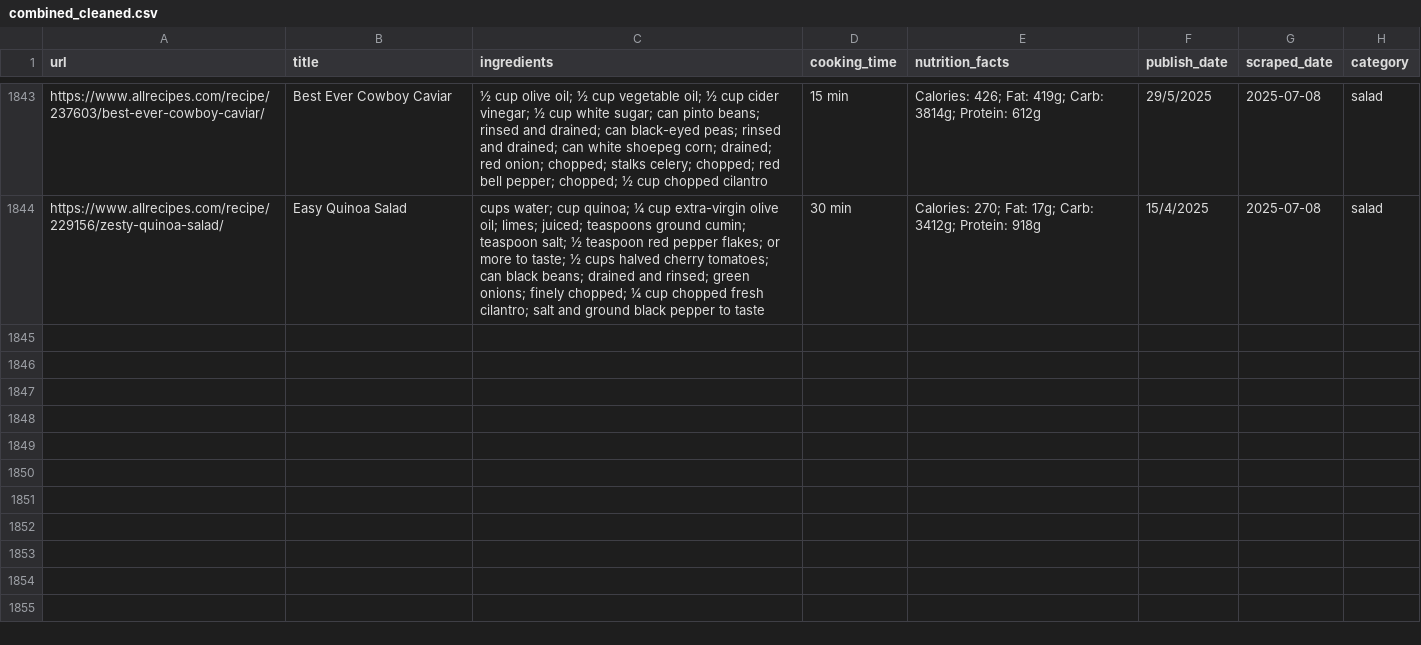
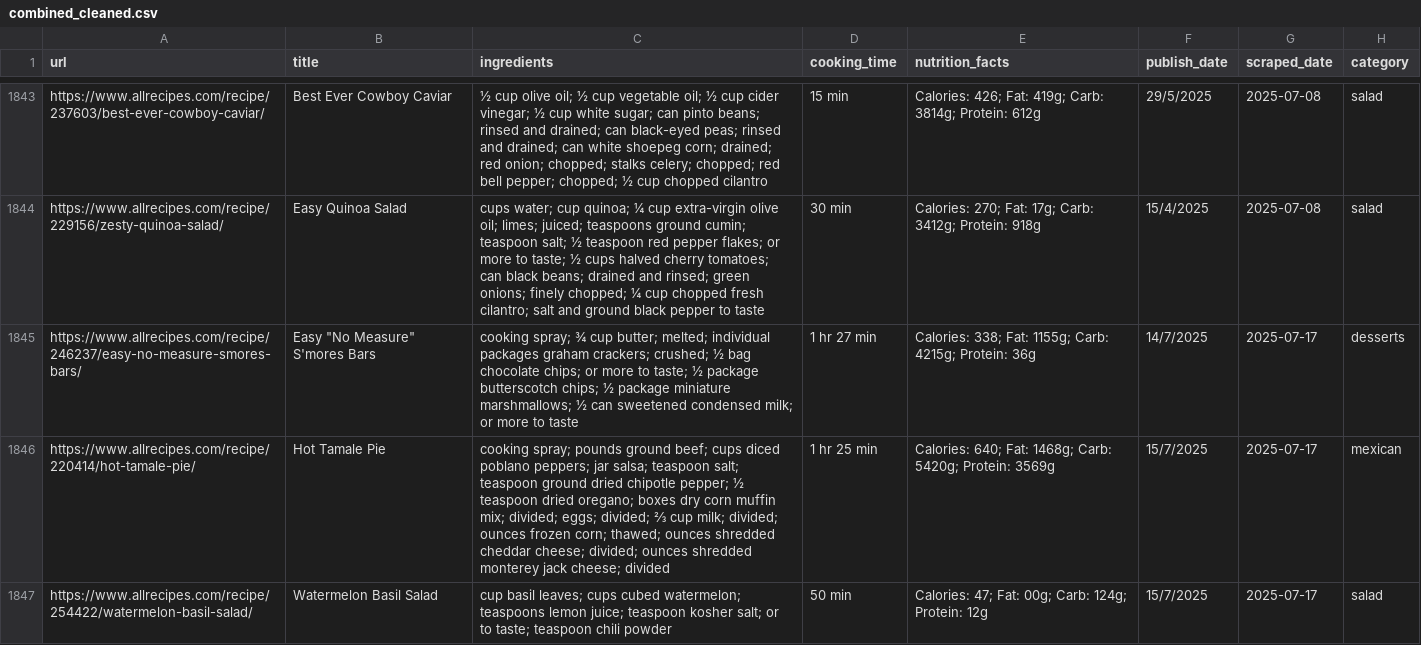
Before and after one commit to Dania909/DS_WebScraping, a CSV file: combined_cleaned.csv, drawn as a sheet; only a part is shown, gaps mark what is left out; the diff covers the shown part only; the diff names each change by its address in the sheet, - before the commit and + after, or states it on an @@ line.

```diff
--- a/combined_cleaned.csv
+++ b/combined_cleaned.csv
+row 1845: https://www.allrecipes.com/recipe/246237/easy-no-measure-smores-bars/ | Easy "No Measure" S'mores Bars | cooking spray; ¾ cup butter; melted; individual packages graham crackers; crushed; ½ bag chocolate chips; or more to taste; ½ package butterscotch chips; ½ package miniature marshmallows; ½ can sweetened condensed milk; or more to taste | 1 hr 27 min | Calories: 338; Fat: 1155g; Carb: 4215g; Protein: 36g | 14/7/2025 | 2025-07-17 | desserts
+row 1846: https://www.allrecipes.com/recipe/220414/hot-tamale-pie/ | Hot Tamale Pie | cooking spray; pounds ground beef; cups diced poblano peppers; jar salsa; teaspoon salt; teaspoon ground dried chipotle pepper; ½ teaspoon dried oregano; boxes dry corn muffin mix; divided; eggs; divided; ⅔ cup milk; divided; ounces frozen corn; thawed; ounces shredded cheddar cheese; divided; ounces shredded monterey jack cheese; divided | 1 hr 25 min | Calories: 640; Fat: 1468g; Carb: 5420g; Protein: 3569g | 15/7/2025 | 2025-07-17 | mexican
+row 1847: https://www.allrecipes.com/recipe/254422/watermelon-basil-salad/ | Watermelon Basil Salad | cup basil leaves; cups cubed watermelon; teaspoons lemon juice; teaspoon kosher salt; or to taste; teaspoon chili powder | 50 min | Calories: 47; Fat: 00g; Carb: 124g; Protein: 12g | 15/7/2025 | 2025-07-17 | salad
```
Also changed, not shown: 3 added rows elsewhere in this file, allrecipes_limited_categories.csv, recipetineats_limited_categories.csv.
